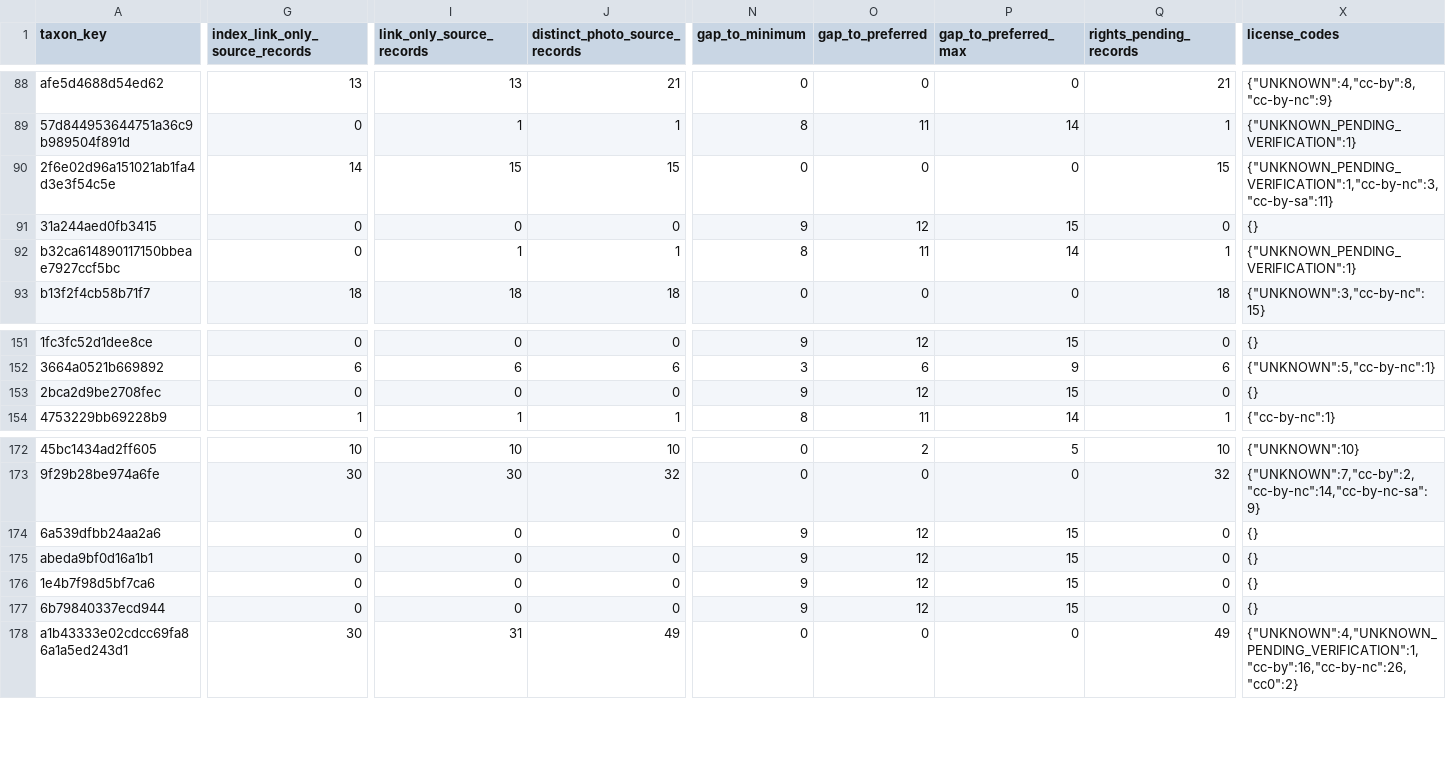
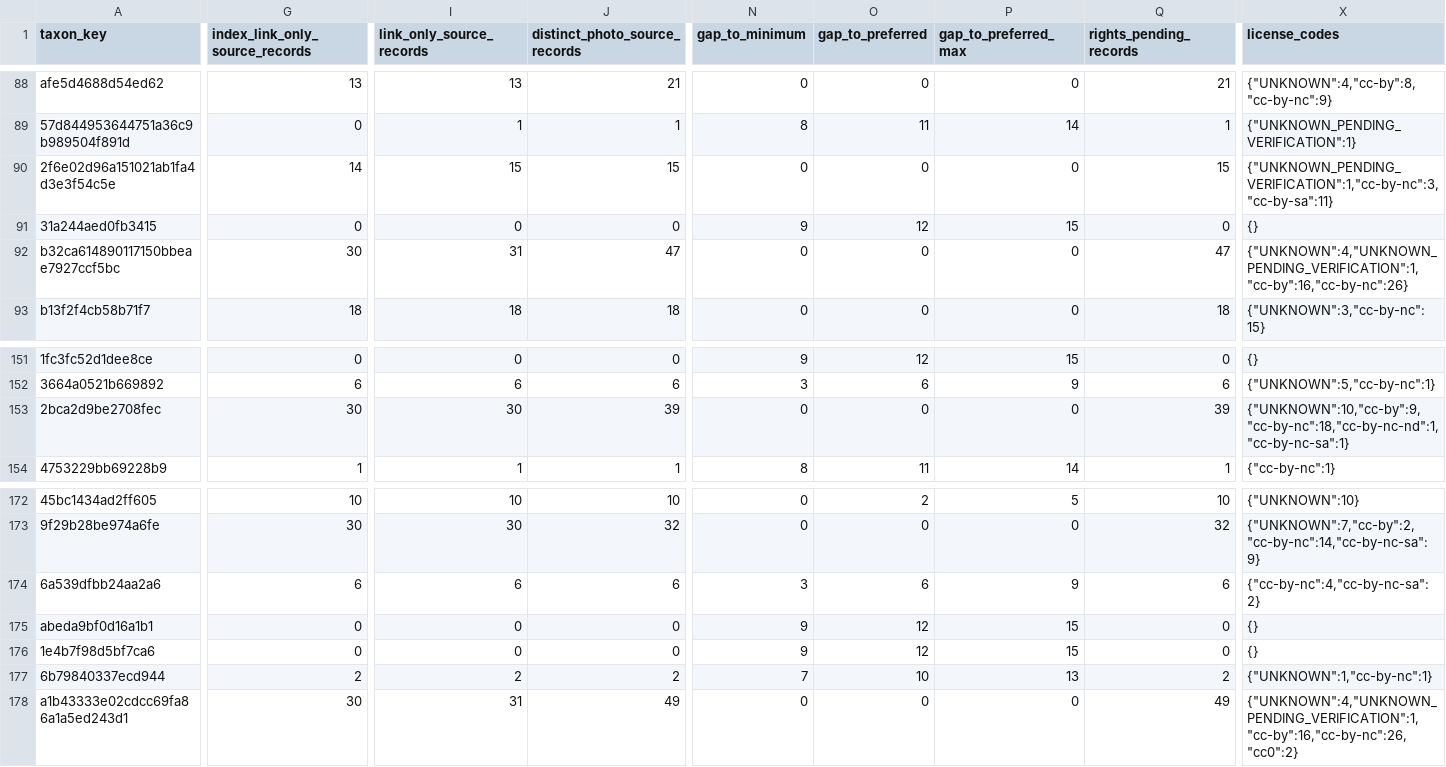
Before and after one commit to osullivanpaul55-cpu/VNMV1-SPECIMEN-RESEARCH, a CSV file: data/species_coverage.csv, drawn as a sheet; only a part is shown, gaps mark what is left out; the diff covers the shown part only; the diff names each change by its address in the sheet, - before the commit and + after, or states it on an @@ line.

```diff
--- a/data/species_coverage.csv
+++ b/data/species_coverage.csv
-G92 (index_link_only_source_records): 0
+G92 (index_link_only_source_records): 30
-I92 (link_only_source_records): 1
+I92 (link_only_source_records): 31
-J92 (distinct_photo_source_records): 1
+J92 (distinct_photo_source_records): 47
-N92 (gap_to_minimum): 8
+N92 (gap_to_minimum): 0
-O92 (gap_to_preferred): 11
+O92 (gap_to_preferred): 0
-P92 (gap_to_preferred_max): 14
+P92 (gap_to_preferred_max): 0
-Q92 (rights_pending_records): 1
+Q92 (rights_pending_records): 47
-X92 (license_codes): {"UNKNOWN_PENDING_VERIFICATION":1}
+X92 (license_codes): {"UNKNOWN":4,"UNKNOWN_PENDING_VERIFICATION":1,"cc-by":16,"cc-by-nc":26}
-G153 (index_link_only_source_records): 0
+G153 (index_link_only_source_records): 30
-I153 (link_only_source_records): 0
+I153 (link_only_source_records): 30
-J153 (distinct_photo_source_records): 0
+J153 (distinct_photo_source_records): 39
-N153 (gap_to_minimum): 9
+N153 (gap_to_minimum): 0
-O153 (gap_to_preferred): 12
+O153 (gap_to_preferred): 0
-P153 (gap_to_preferred_max): 15
+P153 (gap_to_preferred_max): 0
-Q153 (rights_pending_records): 0
+Q153 (rights_pending_records): 39
-X153 (license_codes): {}
+X153 (license_codes): {"UNKNOWN":10,"cc-by":9,"cc-by-nc":18,"cc-by-nc-nd":1,"cc-by-nc-sa":1}
-G174 (index_link_only_source_records): 0
+G174 (index_link_only_source_records): 6
-I174 (link_only_source_records): 0
+I174 (link_only_source_records): 6
-J174 (distinct_photo_source_records): 0
+J174 (distinct_photo_source_records): 6
-N174 (gap_to_minimum): 9
+N174 (gap_to_minimum): 3
-O174 (gap_to_preferred): 12
+O174 (gap_to_preferred): 6
-P174 (gap_to_preferred_max): 15
+P174 (gap_to_preferred_max): 9
-Q174 (rights_pending_records): 0
+Q174 (rights_pending_records): 6
-X174 (license_codes): {}
+X174 (license_codes): {"cc-by-nc":4,"cc-by-nc-sa":2}
-G177 (index_link_only_source_records): 0
+G177 (index_link_only_source_records): 2
-I177 (link_only_source_records): 0
+I177 (link_only_source_records): 2
-J177 (distinct_photo_source_records): 0
+J177 (distinct_photo_source_records): 2
-N177 (gap_to_minimum): 9
+N177 (gap_to_minimum): 7
-O177 (gap_to_preferred): 12
+O177 (gap_to_preferred): 10
-P177 (gap_to_preferred_max): 15
+P177 (gap_to_preferred_max): 13
-Q177 (rights_pending_records): 0
+Q177 (rights_pending_records): 2
-X177 (license_codes): {}
+X177 (license_codes): {"UNKNOWN":1,"cc-by-nc":1}
```
Also changed, not shown: 19 edited cells elsewhere in this file, 1 other file.
